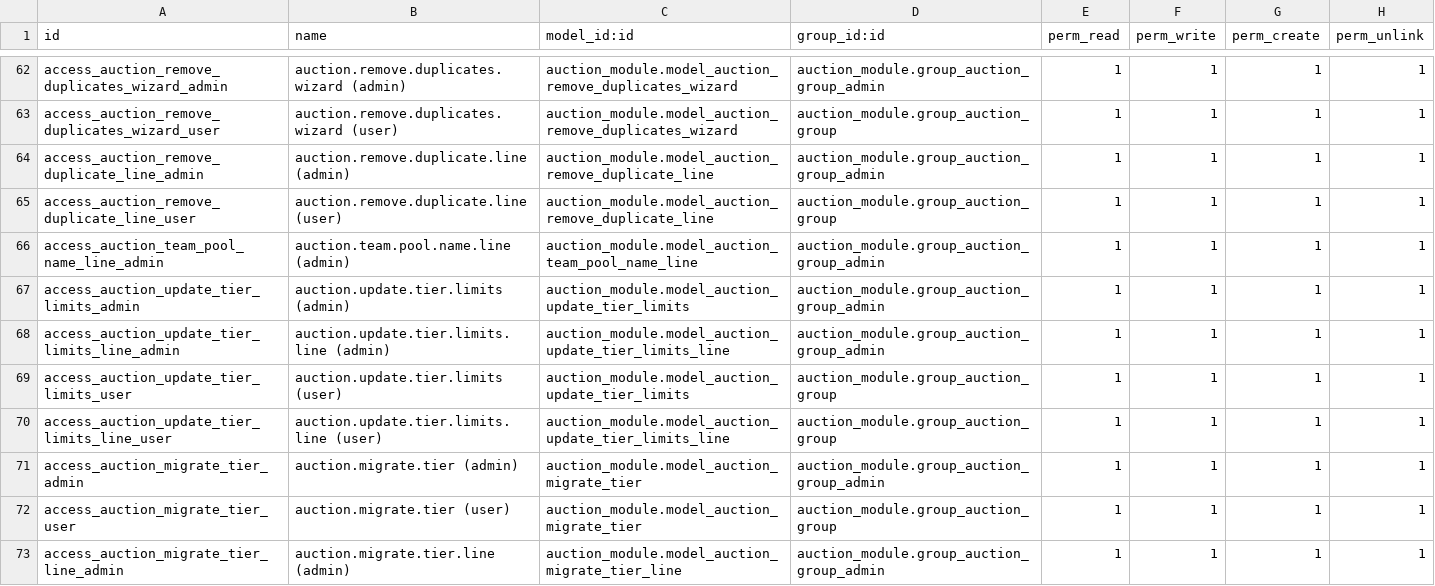
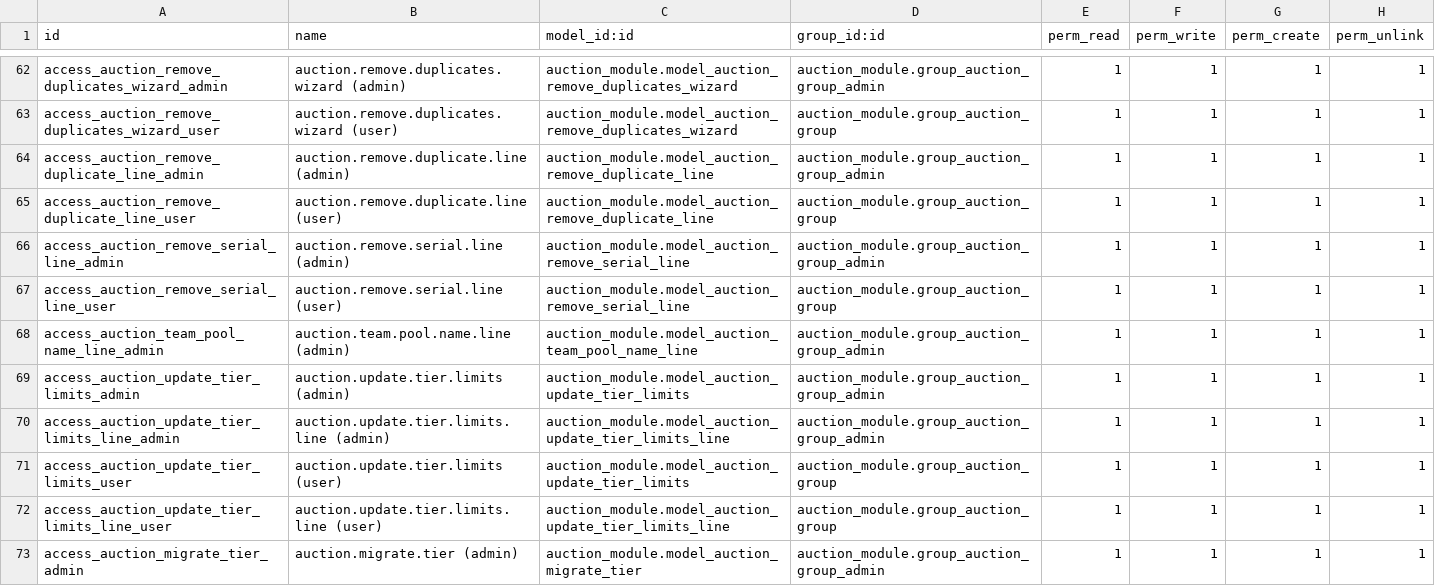
Before and after one commit to abhishek12198/auction_champ, a CSV file: auction_module/security/ir.model.access.csv, drawn as a sheet; only a part is shown, gaps mark what is left out; the shorter side is filled out with more unchanged rows.

```diff
--- a/auction_module/security/ir.model.access.csv
+++ b/auction_module/security/ir.model.access.csv
@@ -65,2 +65,4 @@ access_auction_remove_duplicate_line_admin,auction.remove.duplicate.line (admin)
 access_auction_remove_duplicate_line_user,auction.remove.duplicate.line (user),auction_module.model_auction_remove_duplicate_line,auction_module.group_auction_group,1,1,1,1
+access_auction_remove_serial_line_admin,auction.remove.serial.line (admin),auction_module.model_auction_remove_serial_line,auction_module.group_auction_group_admin,1,1,1,1
+access_auction_remove_serial_line_user,auction.remove.serial.line (user),auction_module.model_auction_remove_serial_line,auction_module.group_auction_group,1,1,1,1
 access_auction_team_pool_name_line_admin,auction.team.pool.name.line (admin),auction_module.model_auction_team_pool_name_line,auction_module.group_auction_group_admin,1,1,1,1
```
Also changed, not shown: 5 other files.
